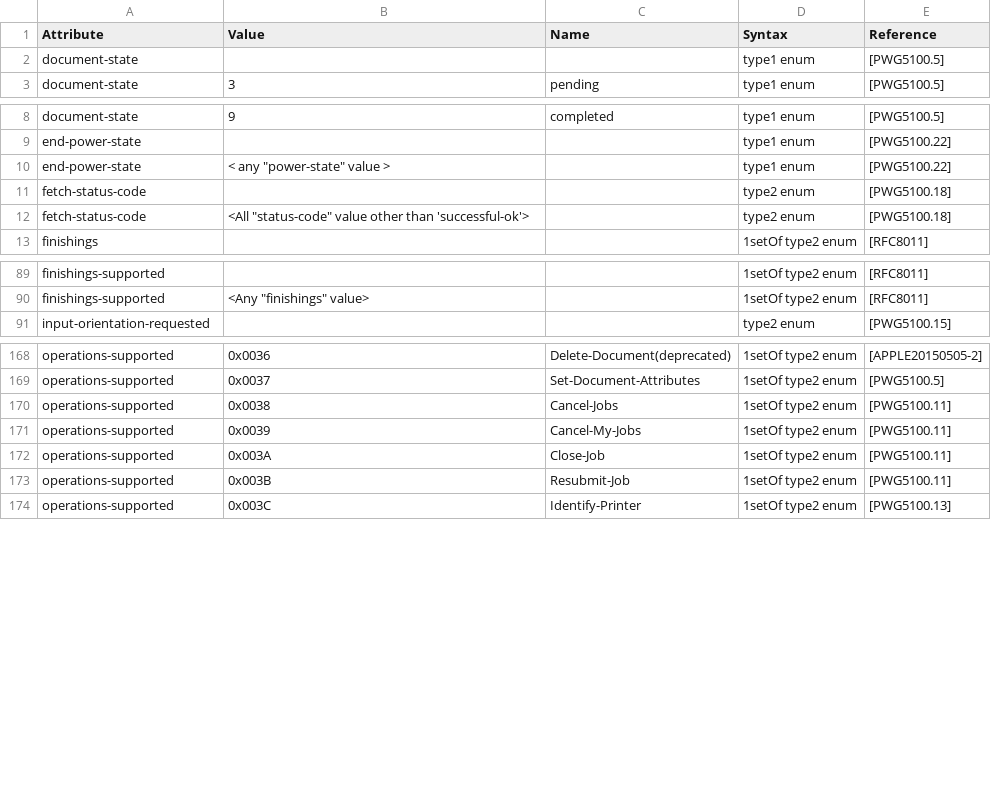
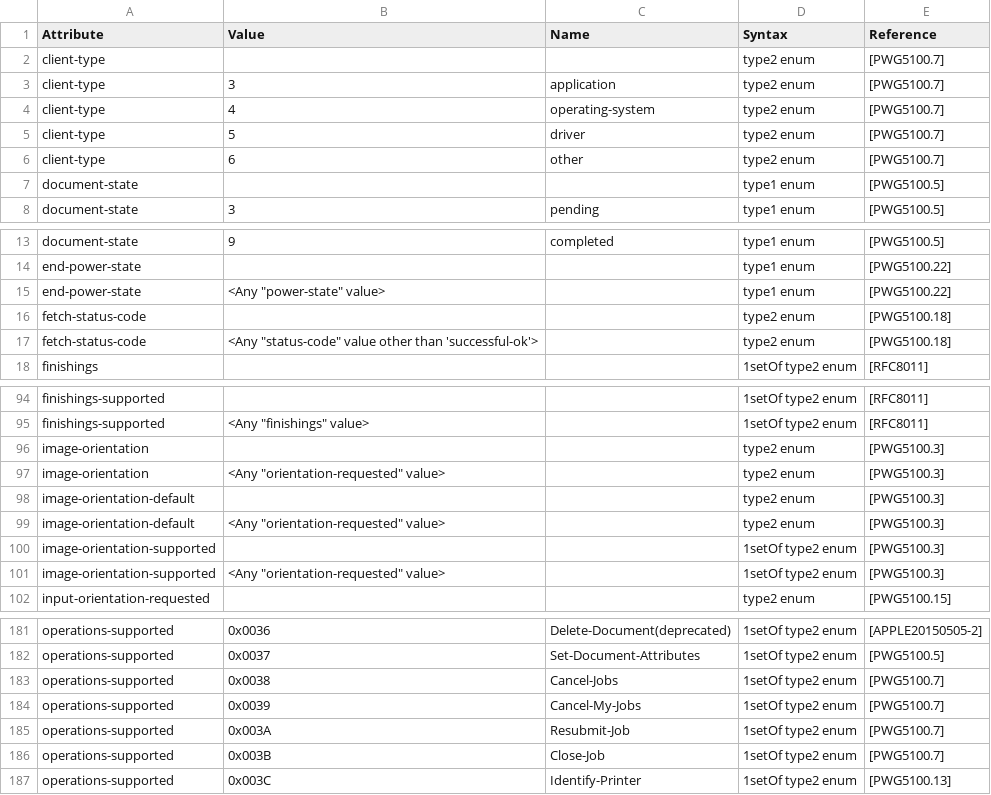
Before and after one commit to gmuth/ipp-client-kotlin, a CSV file: src/main/resources/ipp-registrations-6.csv, drawn as a sheet; only a part is shown, gaps mark what is left out; the diff covers the shown part only.

```diff
--- a/src/main/resources/ipp-registrations-6.csv
+++ b/src/main/resources/ipp-registrations-6.csv
@@ -1,2 +1,7 @@
 Attribute,Value,Name,Syntax,Reference
+client-type,,,type2 enum,[PWG5100.7]
+client-type,3,application,type2 enum,[PWG5100.7]
+client-type,4,operating-system,type2 enum,[PWG5100.7]
+client-type,5,driver,type2 enum,[PWG5100.7]
+client-type,6,other,type2 enum,[PWG5100.7]
 document-state,,,type1 enum,[PWG5100.5]
@@ -9,5 +14,5 @@ document-state,9,completed,type1 enum,[PWG5100.5]
 end-power-state,,,type1 enum,[PWG5100.22]
-end-power-state,"< any ""power-state"" value >",,type1 enum,[PWG5100.22]
+end-power-state,"<Any ""power-state"" value>",,type1 enum,[PWG5100.22]
 fetch-status-code,,,type2 enum,[PWG5100.18]
-fetch-status-code,"<All ""status-code"" value other than 'successful-ok'>",,type2 enum,[PWG5100.18]
+fetch-status-code,"<Any ""status-code"" value other than 'successful-ok'>",,type2 enum,[PWG5100.18]
 finishings,,,1setOf type2 enum,[RFC8011]
@@ -90,2 +95,8 @@ finishings-supported,,,1setOf type2 enum,[RFC8011]
 finishings-supported,"<Any ""finishings"" value>",,1setOf type2 enum,[RFC8011]
+image-orientation,,,type2 enum,[PWG5100.3]
+image-orientation,"<Any ""orientation-requested"" value>",,type2 enum,[PWG5100.3]
+image-orientation-default,,,type2 enum,[PWG5100.3]
+image-orientation-default,"<Any ""orientation-requested"" value>",,type2 enum,[PWG5100.3]
+image-orientation-supported,,,1setOf type2 enum,[PWG5100.3]
+image-orientation-supported,"<Any ""orientation-requested"" value>",,1setOf type2 enum,[PWG5100.3]
 input-orientation-requested,,,type2 enum,[PWG5100.15]
@@ -169,6 +182,6 @@ operations-supported,0x0036,Delete-Document(deprecated),1setOf type2 enum,[APPLE
 operations-supported,0x0037,Set-Document-Attributes,1setOf type2 enum,[PWG5100.5]
-operations-supported,0x0038,Cancel-Jobs,1setOf type2 enum,[PWG5100.11]
-operations-supported,0x0039,Cancel-My-Jobs,1setOf type2 enum,[PWG5100.11]
-operations-supported,0x003A,Close-Job,1setOf type2 enum,[PWG5100.11]
-operations-supported,0x003B,Resubmit-Job,1setOf type2 enum,[PWG5100.11]
+operations-supported,0x0038,Cancel-Jobs,1setOf type2 enum,[PWG5100.7]
+operations-supported,0x0039,Cancel-My-Jobs,1setOf type2 enum,[PWG5100.7]
+operations-supported,0x003A,Resubmit-Job,1setOf type2 enum,[PWG5100.7]
+operations-supported,0x003B,Close-Job,1setOf type2 enum,[PWG5100.7]
 operations-supported,0x003C,Identify-Printer,1setOf type2 enum,[PWG5100.13]
```
Also changed, not shown: 2 added rows and 10 edited cells elsewhere in this file, src/main/resources/ipp-registrations-4.csv, 2 other files.
